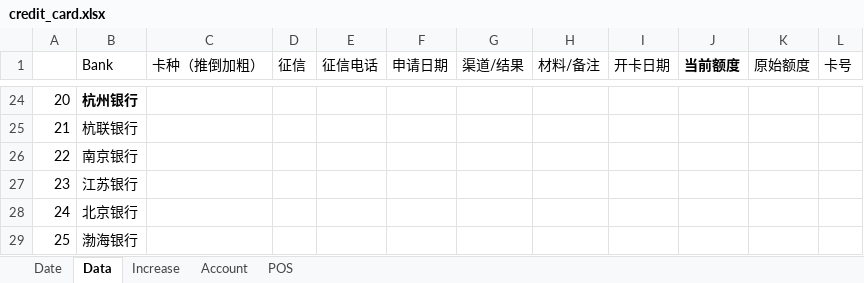
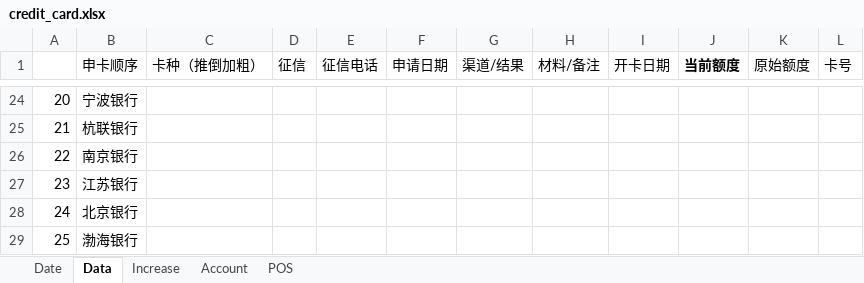
Before and after one commit to dreamingodd/useful_txt, an Excel workbook: credit_card.xlsx, sheet Data, drawn as a sheet; only a part is shown, gaps mark what is left out; values as stored, in another font and other column widths than the file's, no borders; the diff covers the shown part only; the diff names each change by its address in the sheet, - before the commit and + after, or states it on an @@ line.

```diff
--- a/credit_card.xlsx (sheet Data)
+++ b/credit_card.xlsx (sheet Data)
-B1: Bank
+B1: 申卡顺序
-B24 (申卡顺序): 杭州银行
+B24 (申卡顺序): 宁波银行
-B24 bold: on
+B24 bold: off
```
Also changed, not shown: 2 added rows, 2 removed rows, 25 edited cells and cell formats elsewhere in this sheet.
